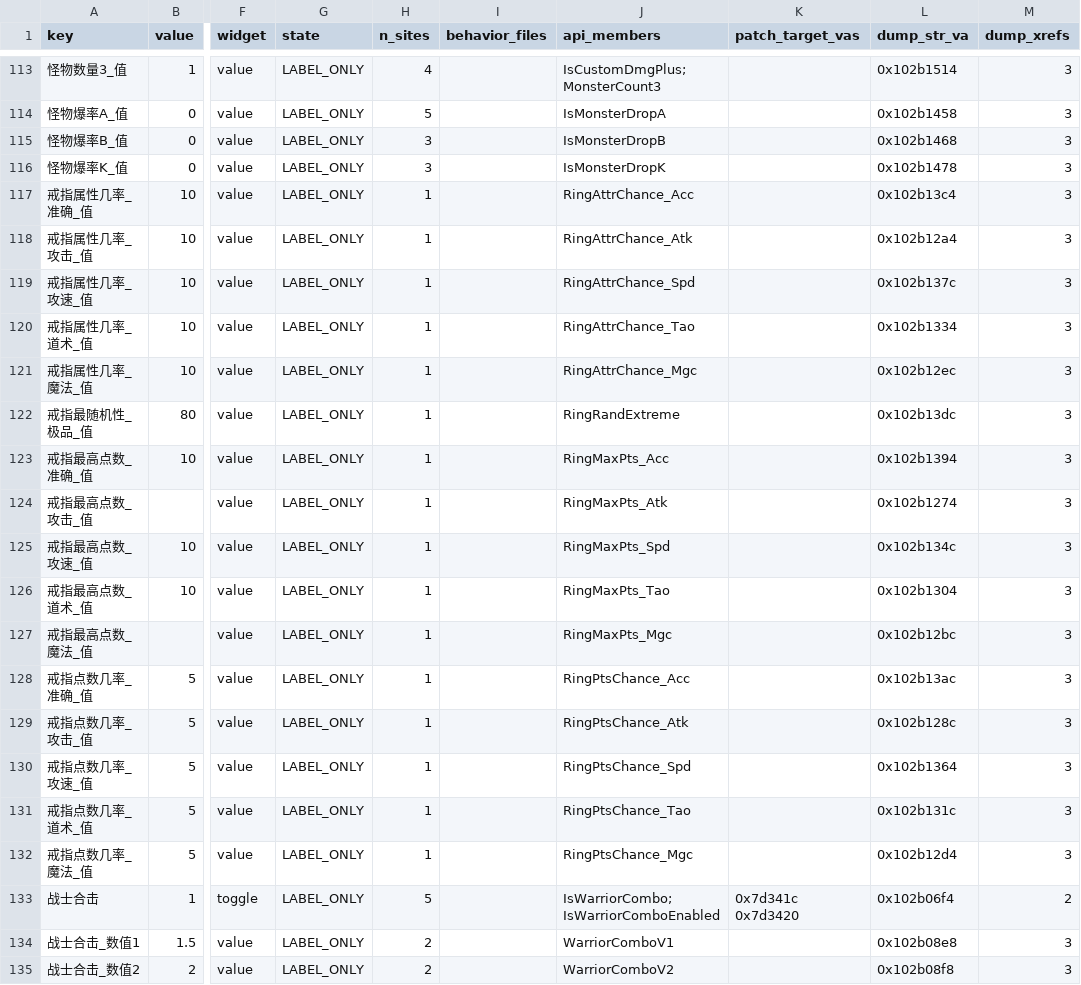
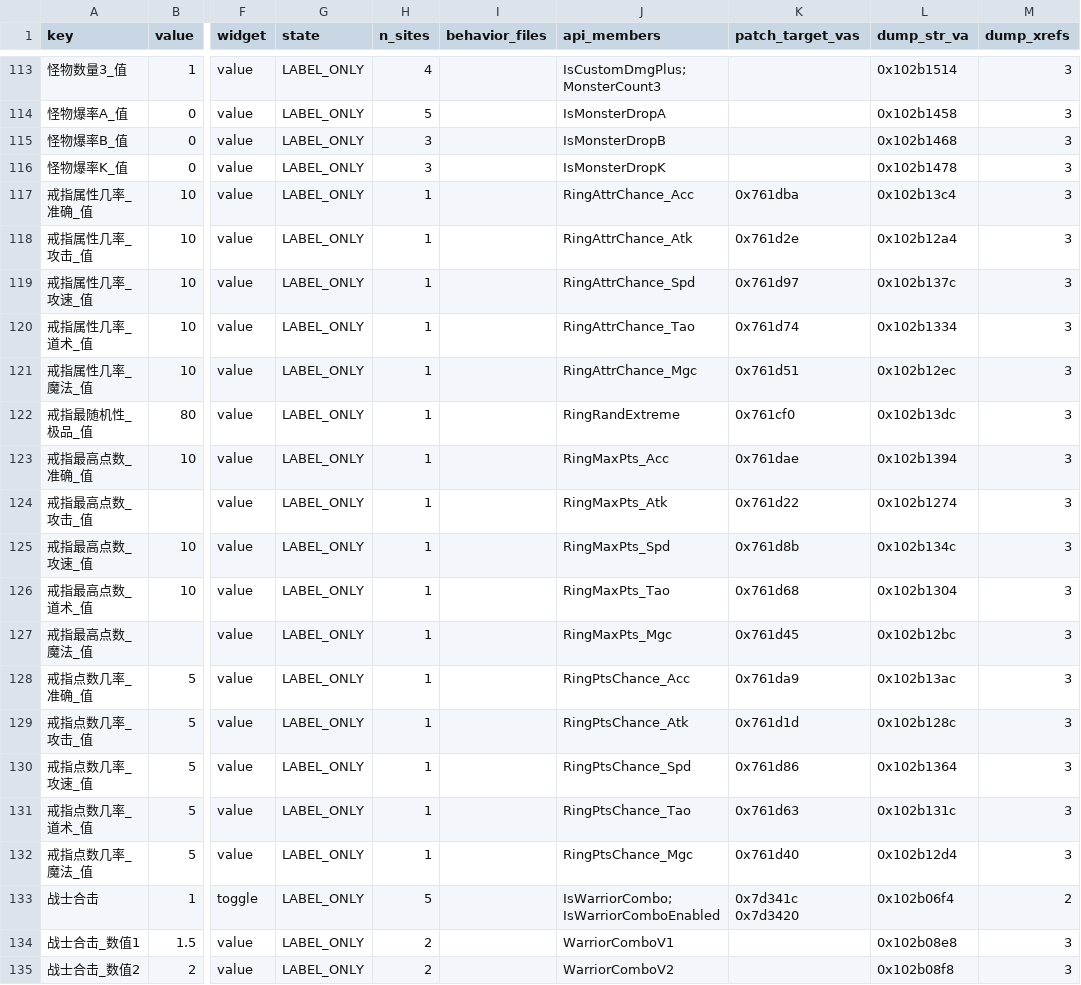
Before and after one commit to guotianxiang1/LyoMir2, a TSV file: docs/ys_gui_matrix.tsv, drawn as a sheet; only a part is shown, gaps mark what is left out; the diff covers the shown part only; the diff names each change by its address in the sheet, - before the commit and + after, or states it on an @@ line.

```diff
--- a/docs/ys_gui_matrix.tsv
+++ b/docs/ys_gui_matrix.tsv
-K117 (patch_target_vas): (empty)
+K117 (patch_target_vas): 0x761dba
-K118 (patch_target_vas): (empty)
+K118 (patch_target_vas): 0x761d2e
-K119 (patch_target_vas): (empty)
+K119 (patch_target_vas): 0x761d97
-K120 (patch_target_vas): (empty)
+K120 (patch_target_vas): 0x761d74
-K121 (patch_target_vas): (empty)
+K121 (patch_target_vas): 0x761d51
-K122 (patch_target_vas): (empty)
+K122 (patch_target_vas): 0x761cf0
-K123 (patch_target_vas): (empty)
+K123 (patch_target_vas): 0x761dae
-K124 (patch_target_vas): (empty)
+K124 (patch_target_vas): 0x761d22
-K125 (patch_target_vas): (empty)
+K125 (patch_target_vas): 0x761d8b
-K126 (patch_target_vas): (empty)
+K126 (patch_target_vas): 0x761d68
-K127 (patch_target_vas): (empty)
+K127 (patch_target_vas): 0x761d45
-K128 (patch_target_vas): (empty)
+K128 (patch_target_vas): 0x761da9
-K129 (patch_target_vas): (empty)
+K129 (patch_target_vas): 0x761d1d
-K130 (patch_target_vas): (empty)
+K130 (patch_target_vas): 0x761d86
-K131 (patch_target_vas): (empty)
+K131 (patch_target_vas): 0x761d63
-K132 (patch_target_vas): (empty)
+K132 (patch_target_vas): 0x761d40
```
Also changed, not shown: 80 edited cells elsewhere in this file, 2 other files.
